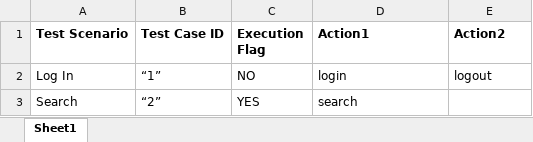
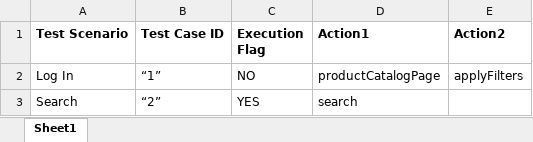
Before and after one commit to nethravathitc/JAVA-test-framework, an Excel workbook: bin/com/styletag/test_cases/TestSuit.xlsx, sheet Sheet1, drawn as a sheet; values as stored, in another font and other column widths than the file's, no borders; the diff names each change by its address in the sheet, - before the commit and + after, or states it on an @@ line.

```diff
--- a/bin/com/styletag/test_cases/TestSuit.xlsx (sheet Sheet1)
+++ b/bin/com/styletag/test_cases/TestSuit.xlsx (sheet Sheet1)
-D2 (Action1): login
+D2 (Action1): productCatalogPage
-E2 (Action2): logout
+E2 (Action2): applyFilters
```
Also changed, not shown: src/com/styletag/test_cases/TestSuit.xlsx, 10 other files.
